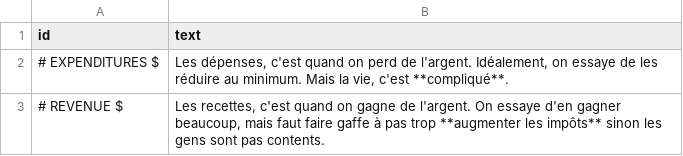
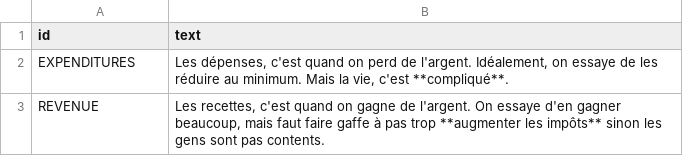
Before and after one commit to piwel/dataviz-finances-gironde, a CSV file: data/texts/aggregated-atemporal.csv, drawn as a sheet.

```diff
--- a/data/texts/aggregated-atemporal.csv
+++ b/data/texts/aggregated-atemporal.csv
@@ -1,3 +1,3 @@
 id,text
-# EXPENDITURES $,"Les dépenses, c'est quand on perd de l'argent. Idéalement, on essaye de les réduire au minimum. Mais la vie, c'est **compliqué**."
-# REVENUE $,"Les recettes, c'est quand on gagne de l'argent. On essaye d'en gagner beaucoup, mais faut faire gaffe à pas trop **augmenter les impôts** sinon les gens sont pas contents."
+EXPENDITURES,"Les dépenses, c'est quand on perd de l'argent. Idéalement, on essaye de les réduire au minimum. Mais la vie, c'est **compliqué**."
+REVENUE,"Les recettes, c'est quand on gagne de l'argent. On essaye d'en gagner beaucoup, mais faut faire gaffe à pas trop **augmenter les impôts** sinon les gens sont pas contents."
```
Also changed, not shown: data/texts/aggregated-2015.csv, 16 other files.
